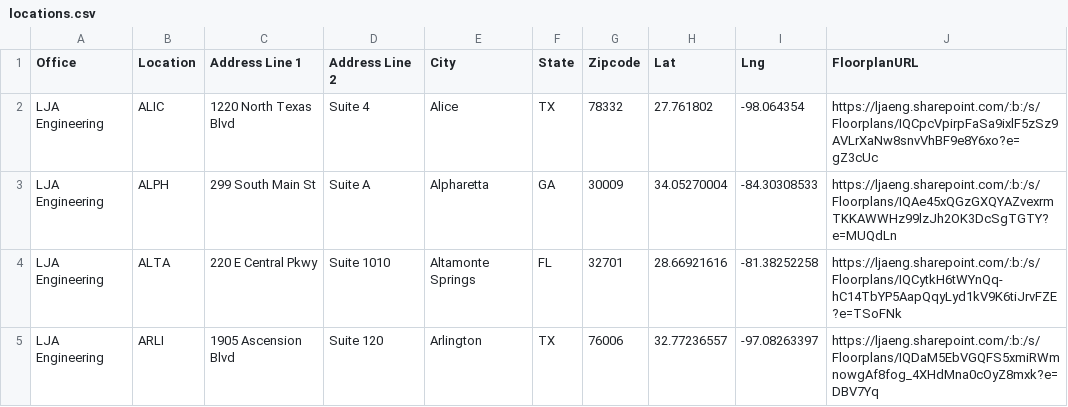
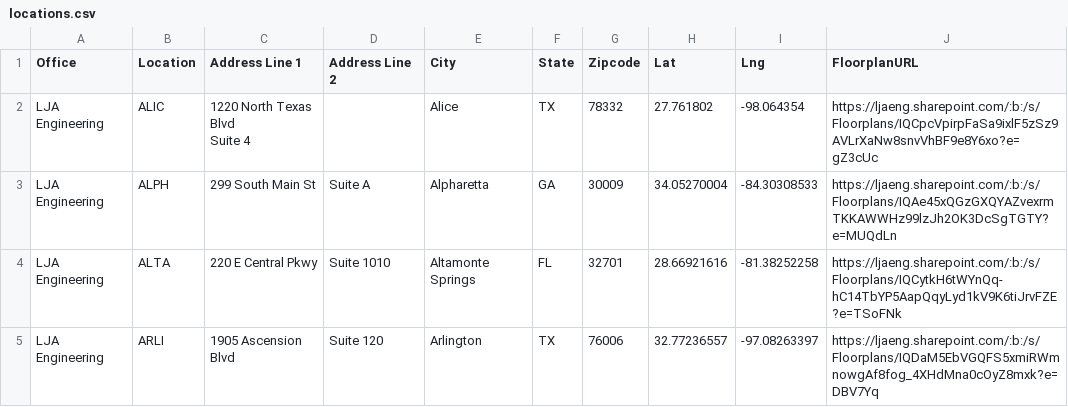
Before and after one commit to btseng-ai/OfficeLocations, a CSV file: locations.csv, drawn as a sheet; only a part is shown.

```diff
--- a/locations.csv
+++ b/locations.csv
@@ -1,3 +1,4 @@
 Office,Location,Address Line 1,Address Line 2,City,State,Zipcode,Lat,Lng,FloorplanURL
-LJA Engineering,ALIC,1220 North Texas Blvd,Suite 4,Alice,TX,78332,27.761802,-98.064354,https://ljaeng.sharepoint.com/:b:/s/Floorplans/IQCpcVpirpFaSa9ixlF5zSz9AVLrXaNw8snvVhBF9e8Y6xo?e=gZ3cUc
+LJA Engineering,ALIC,"1220 North Texas Blvd
+Suite 4",,Alice,TX,78332,27.761802,-98.064354,https://ljaeng.sharepoint.com/:b:/s/Floorplans/IQCpcVpirpFaSa9ixlF5zSz9AVLrXaNw8snvVhBF9e8Y6xo?e=gZ3cUc
 LJA Engineering,ALPH,299 South Main St,Suite A,Alpharetta,GA,30009,34.05270004,-84.30308533,https://ljaeng.sharepoint.com/:b:/s/Floorplans/IQAe45xQGzGXQYAZvexrmTKKAWWHz99lzJh2OK3DcSgTGTY?e=MUQdLn
```
Also changed, not shown: 1 other file.
